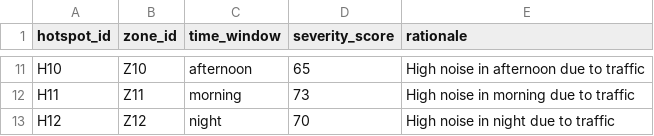
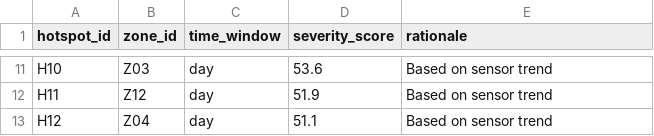
Before and after one commit to JMann-jman/COM2020-Team-Project, a CSV file: noise_pollution_app_backend/data/hotspots.csv, drawn as a sheet; only a part is shown, gaps mark what is left out; the diff covers the shown part only; the diff names each change by its address in the sheet, - before the commit and + after, or states it on an @@ line.

```diff
--- a/noise_pollution_app_backend/data/hotspots.csv
+++ b/noise_pollution_app_backend/data/hotspots.csv
-B11 (zone_id): Z10
+B11 (zone_id): Z03
-C11 (time_window): afternoon
+C11 (time_window): day
-D11 (severity_score): 65
+D11 (severity_score): 53.6
-E11 (rationale): High noise in afternoon due to traffic
+E11 (rationale): Based on sensor trend
-B12 (zone_id): Z11
+B12 (zone_id): Z12
-C12 (time_window): morning
+C12 (time_window): day
-D12 (severity_score): 73
+D12 (severity_score): 51.9
-E12 (rationale): High noise in morning due to traffic
+E12 (rationale): Based on sensor trend
-B13 (zone_id): Z12
+B13 (zone_id): Z04
-C13 (time_window): night
+C13 (time_window): day
-D13 (severity_score): 70
+D13 (severity_score): 51.1
-E13 (rationale): High noise in night due to traffic
+E13 (rationale): Based on sensor trend
```
Also changed, not shown: 34 edited cells elsewhere in this file, noise_pollution_app_backend/data/moderation_decisions.csv, 5 other files.
